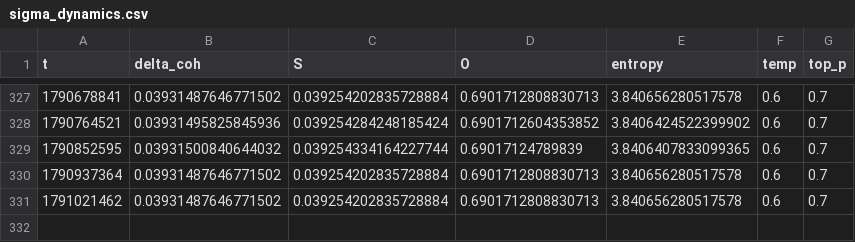
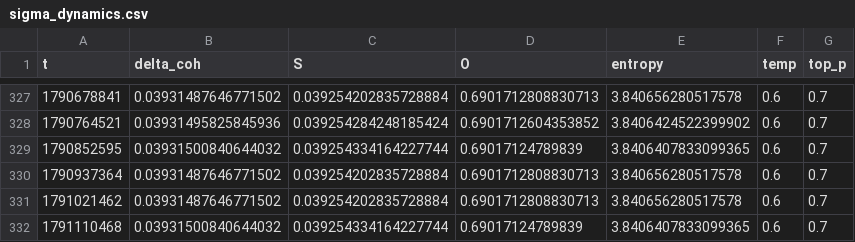
Before and after one commit to DeepKang-Labs/Sigma-Lab-Framework, a CSV file: reports/sigma_dynamics.csv, drawn as a sheet; only a part is shown, gaps mark what is left out.

```diff
--- a/reports/sigma_dynamics.csv
+++ b/reports/sigma_dynamics.csv
@@ -331 +331,2 @@ t,delta_coh,S,O,entropy,temp,top_p
 1791021462,0.03931487646771502,0.039254202835728884,0.6901712808830713,3.840656280517578,0.6,0.7
+1791110468,0.03931500840644032,0.039254334164227744,0.69017124789839,3.8406407833099365,0.6,0.7
```
Also changed, not shown: 1 other file.
